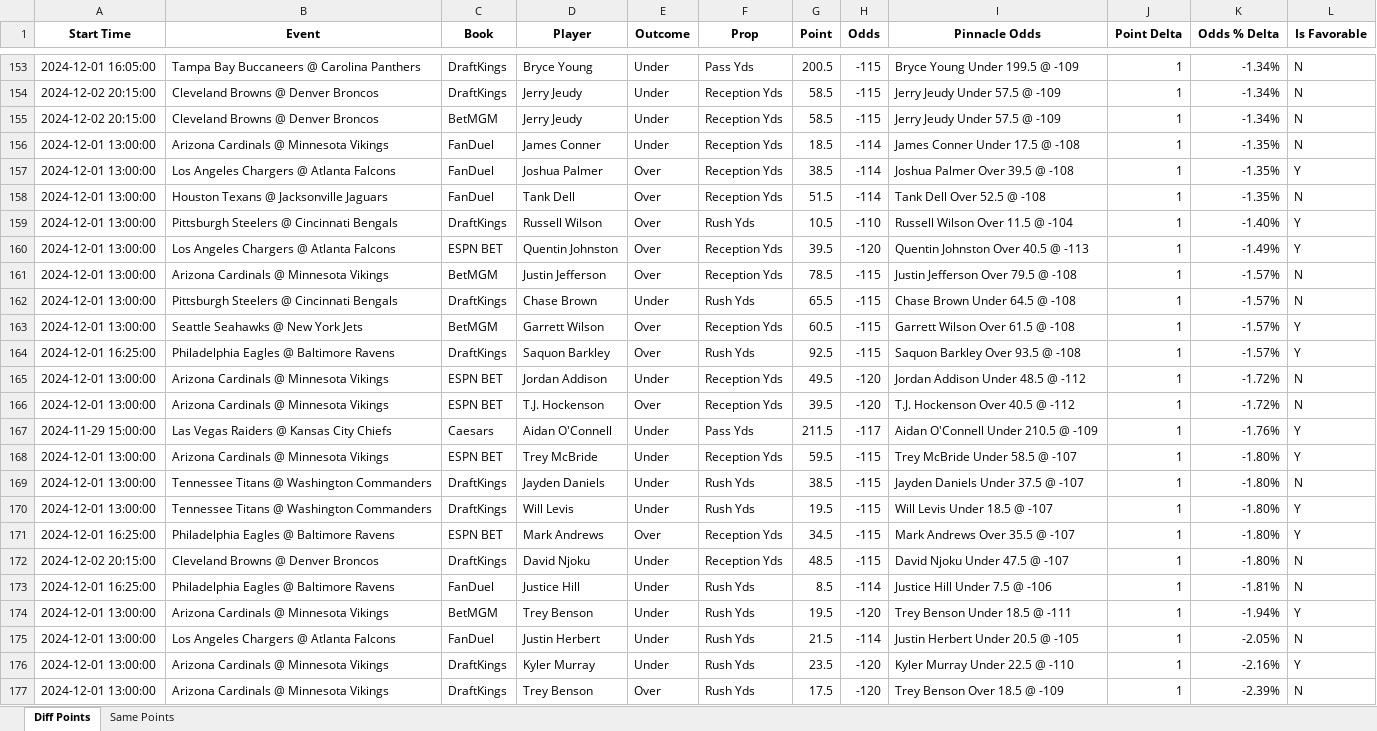
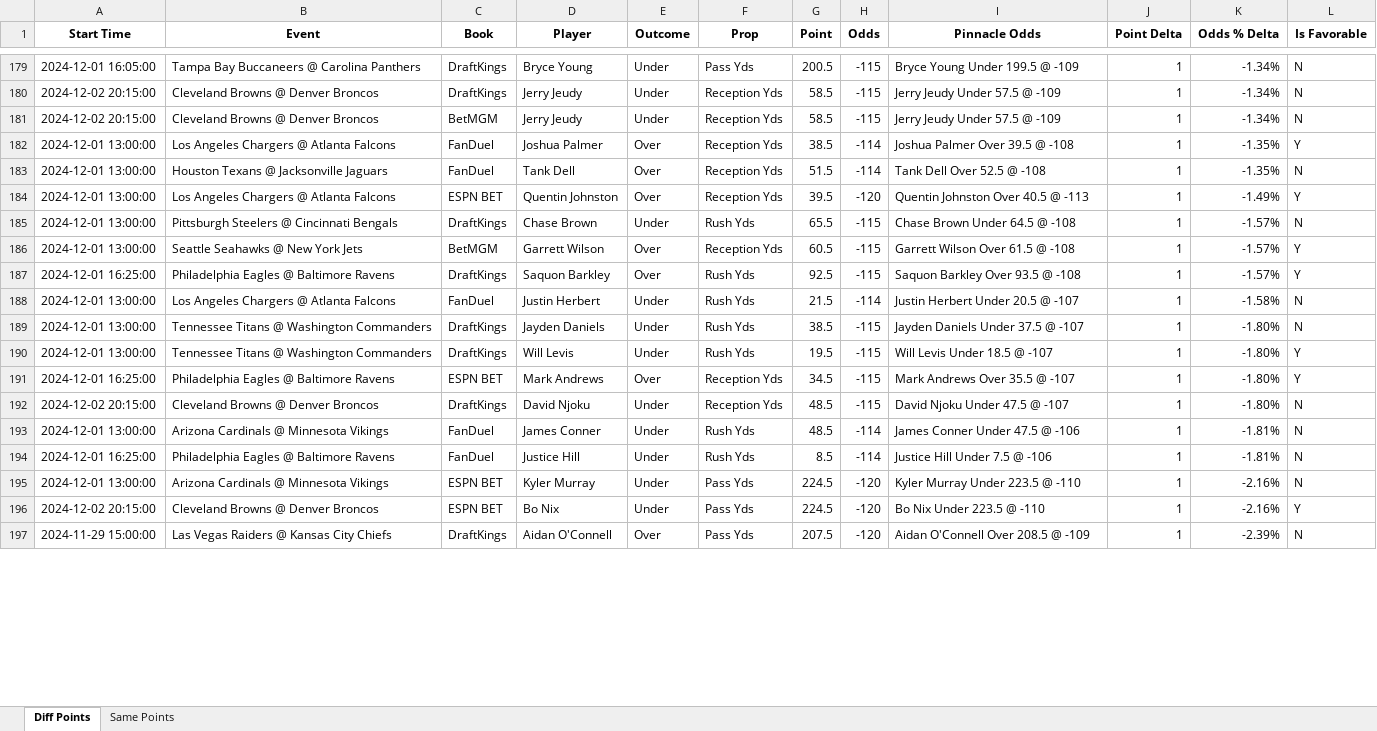
Before and after one commit to rahulShahCode/player-props-scraper, an Excel workbook: player_props.xlsx, sheet Diff Points, drawn as a sheet; only a part is shown, gaps mark what is left out; values as stored, in another font and other column widths than the file's, no borders; removed rows and columns are numbered as before the commit, all else as after; the diff covers the shown part only; the diff names each change by its address in the sheet, - before the commit and + after, or states it on an @@ line.

```diff
--- a/player_props.xlsx (sheet Diff Points)
+++ b/player_props.xlsx (sheet Diff Points)
-row 156: 2024-12-01 13:00:00 | Arizona Cardinals @ Minnesota Vikings | FanDuel | James Conner | Under | Reception Yds | 18.5 | -114 | James Conner Under 17.5 @ -108 | 1 | -1.35% | N
-row 159: 2024-12-01 13:00:00 | Pittsburgh Steelers @ Cincinnati Bengals | DraftKings | Russell Wilson | Over | Rush Yds | 10.5 | -110 | Russell Wilson Over 11.5 @ -104 | 1 | -1.40% | Y
-row 161: 2024-12-01 13:00:00 | Arizona Cardinals @ Minnesota Vikings | BetMGM | Justin Jefferson | Over | Reception Yds | 78.5 | -115 | Justin Jefferson Over 79.5 @ -108 | 1 | -1.57% | N
-B188 (Event): Arizona Cardinals @ Minnesota Vikings
+B188 (Event): Los Angeles Chargers @ Atlanta Falcons
-C188 (Book): ESPN BET
+C188 (Book): FanDuel
-D188 (Player): Jordan Addison
+D188 (Player): Justin Herbert
-F188 (Prop): Reception Yds
+F188 (Prop): Rush Yds
-G188 (Point): 49.5
+G188 (Point): 21.5
-H188 (Odds): -120
+H188 (Odds): -114
-I188 (Pinnacle Odds): Jordan Addison Under 48.5 @ -112
+I188 (Pinnacle Odds): Justin Herbert Under 20.5 @ -107
-K188 (Odds % Delta): -1.72%
+K188 (Odds % Delta): -1.58%
-row 166: 2024-12-01 13:00:00 | Arizona Cardinals @ Minnesota Vikings | ESPN BET | T.J. Hockenson | Over | Reception Yds | 39.5 | -120 | T.J. Hockenson Over 40.5 @ -112 | 1 | -1.72% | N
-row 167: 2024-11-29 15:00:00 | Las Vegas Raiders @ Kansas City Chiefs | Caesars | Aidan O'Connell | Under | Pass Yds | 211.5 | -117 | Aidan O'Connell Under 210.5 @ -109 | 1 | -1.76% | Y
-row 168: 2024-12-01 13:00:00 | Arizona Cardinals @ Minnesota Vikings | ESPN BET | Trey McBride | Under | Reception Yds | 59.5 | -115 | Trey McBride Under 58.5 @ -107 | 1 | -1.80% | Y
+row 193: 2024-12-01 13:00:00 | Arizona Cardinals @ Minnesota Vikings | FanDuel | James Conner | Under | Rush Yds | 48.5 | -114 | James Conner Under 47.5 @ -106 | 1 | -1.81% | N
-row 174: 2024-12-01 13:00:00 | Arizona Cardinals @ Minnesota Vikings | BetMGM | Trey Benson | Under | Rush Yds | 19.5 | -120 | Trey Benson Under 18.5 @ -111 | 1 | -1.94% | Y
-row 175: 2024-12-01 13:00:00 | Los Angeles Chargers @ Atlanta Falcons | FanDuel | Justin Herbert | Under | Rush Yds | 21.5 | -114 | Justin Herbert Under 20.5 @ -105 | 1 | -2.05% | N
-C195 (Book): DraftKings
+C195 (Book): ESPN BET
-F195 (Prop): Rush Yds
+F195 (Prop): Pass Yds
-G195 (Point): 23.5
+G195 (Point): 224.5
-I195 (Pinnacle Odds): Kyler Murray Under 22.5 @ -110
+I195 (Pinnacle Odds): Kyler Murray Under 223.5 @ -110
-L195 (Is Favorable): Y
+L195 (Is Favorable): N
+row 196: 2024-12-02 20:15:00 | Cleveland Browns @ Denver Broncos | ESPN BET | Bo Nix | Under | Pass Yds | 224.5 | -120 | Bo Nix Under 223.5 @ -110 | 1 | -2.16% | Y
-A197 (Start Time): 2024-12-01 13:00:00
+A197 (Start Time): 2024-11-29 15:00:00
-B197 (Event): Arizona Cardinals @ Minnesota Vikings
+B197 (Event): Las Vegas Raiders @ Kansas City Chiefs
-D197 (Player): Trey Benson
+D197 (Player): Aidan O'Connell
-F197 (Prop): Rush Yds
+F197 (Prop): Pass Yds
-G197 (Point): 17.5
+G197 (Point): 207.5
-I197 (Pinnacle Odds): Trey Benson Over 18.5 @ -109
+I197 (Pinnacle Odds): Aidan O'Connell Over 208.5 @ -109
```
Also changed, not shown: 59 added rows, 34 removed rows and 119 edited cells elsewhere in this sheet, sheet Same Points, 2 other files.
